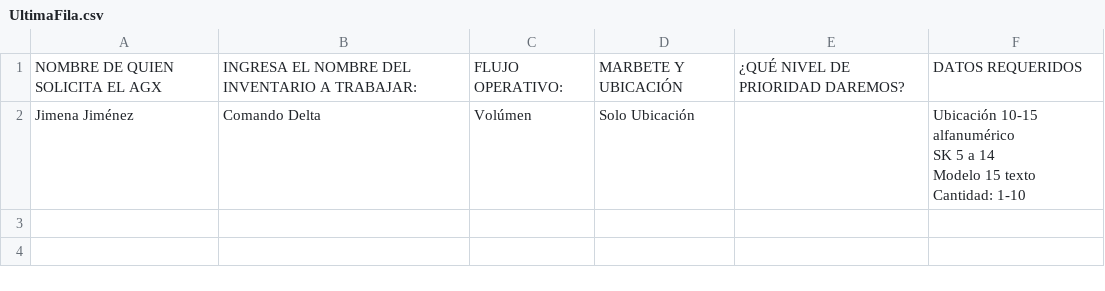
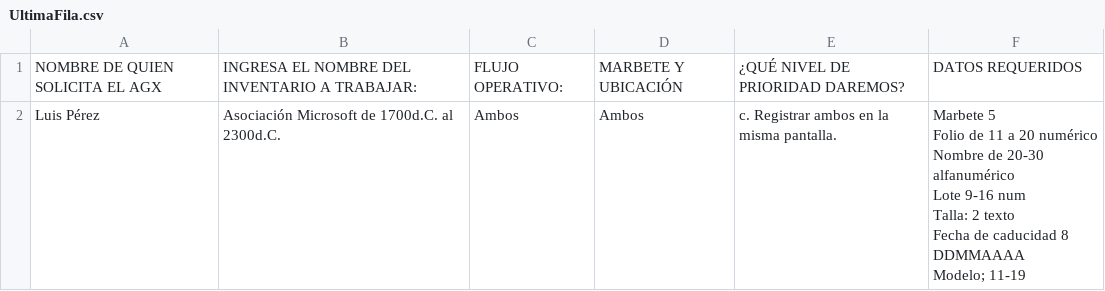
Before and after one commit to oscpille/Bot-AGX-CipherLab, a CSV file: UltimaFila.csv, drawn as a sheet; removed rows and columns are numbered as before the commit, all else as after; ↵ is a line break in a cell; the diff names each change by its address in the sheet, - before the commit and + after, or states it on an @@ line.

```diff
--- a/UltimaFila.csv
+++ b/UltimaFila.csv
-row 2: Jimena Jiménez | Comando Delta | Volúmen | Solo Ubicación |  | Ubicación 10-15 alfanumérico ↵ SK 5 a 14 ↵ Modelo 15 texto ↵ Cantidad: 1-10
+row 2: Luis Pérez | Asociación Microsoft de 1700d.C. al 2300d.C. | Ambos | Ambos | c. Registrar ambos en la misma pantalla. | Marbete 5 ↵ Folio de 11 a 20 numérico ↵ Nombre de 20-30 alfanumérico ↵ Lote 9-16 num ↵ Talla: 2 texto ↵ Fecha de caducidad 8 DDMMAAAA ↵ Modelo; 11-19
```
Also changed, not shown: 1 other file.
